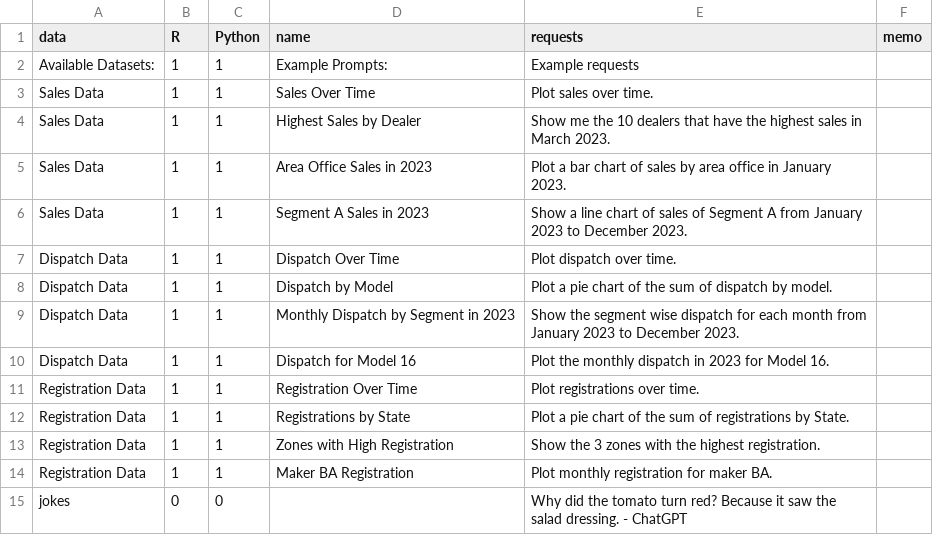
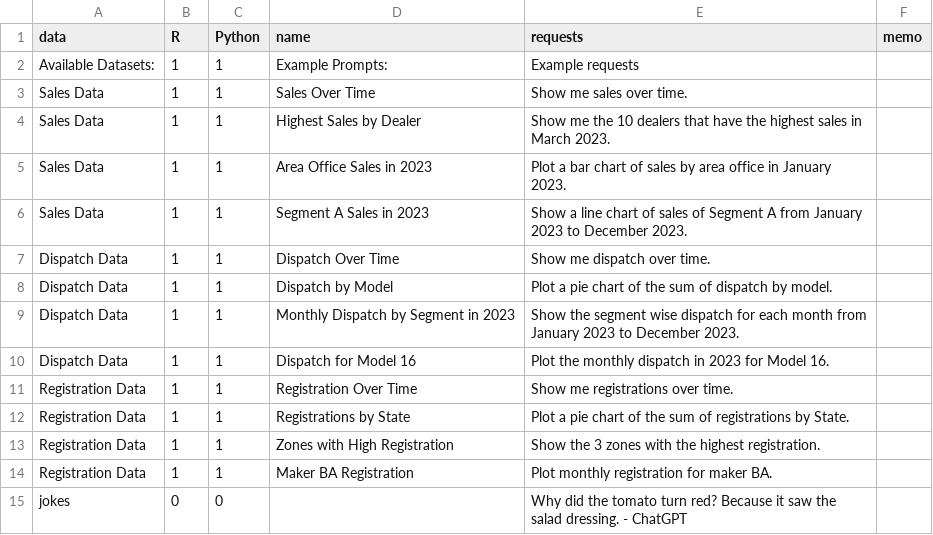
Before and after one commit to dan-burk/RTutor, a CSV file: inst/app/www/demo_questions.csv, drawn as a sheet; only a part is shown.

```diff
--- a/inst/app/www/demo_questions.csv
+++ b/inst/app/www/demo_questions.csv
@@ -2,3 +2,3 @@
 Available Datasets:,1,1,Example Prompts: ,Example requests,
-Sales Data,1,1,Sales Over Time,Plot sales over time.,
+Sales Data,1,1,Sales Over Time,Show me sales over time.,
 Sales Data,1,1,Highest Sales by Dealer,Show me the 10 dealers that have the highest sales in March 2023.,
@@ -6,3 +6,3 @@ Sales Data,1,1,Area Office Sales in 2023,Plot a bar chart of sales by area offic
 Sales Data,1,1,Segment A Sales in 2023,Show a line chart of sales of Segment A from January 2023 to December 2023.,
-Dispatch Data,1,1,Dispatch Over Time,Plot dispatch over time.,
+Dispatch Data,1,1,Dispatch Over Time,Show me dispatch over time.,
 Dispatch Data,1,1,Dispatch by Model,Plot a pie chart of the sum of dispatch by model.,
@@ -10,3 +10,3 @@ Dispatch Data,1,1,Monthly Dispatch by Segment in 2023,Show the segment wise disp
 Dispatch Data,1,1,Dispatch for Model 16,Plot the monthly dispatch in 2023 for Model 16.,
-Registration Data,1,1,Registration Over Time,Plot registrations over time.,
+Registration Data,1,1,Registration Over Time,Show me registrations over time.,
 Registration Data,1,1,Registrations by State,Plot a pie chart of the sum of registrations by State.,
```
Also changed, not shown: 1 other file.
